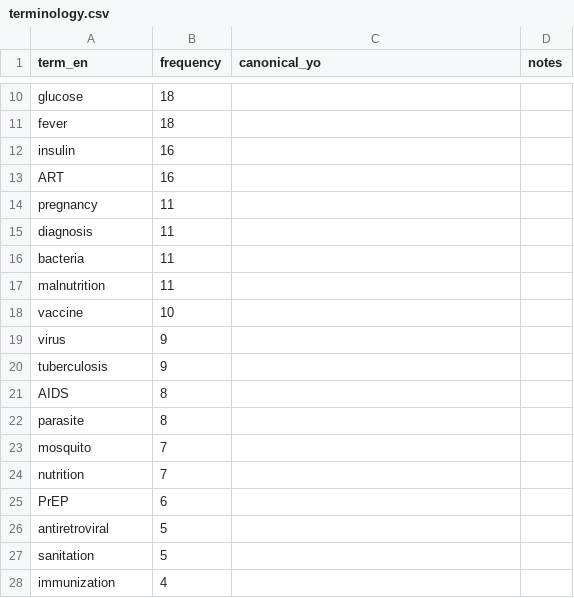
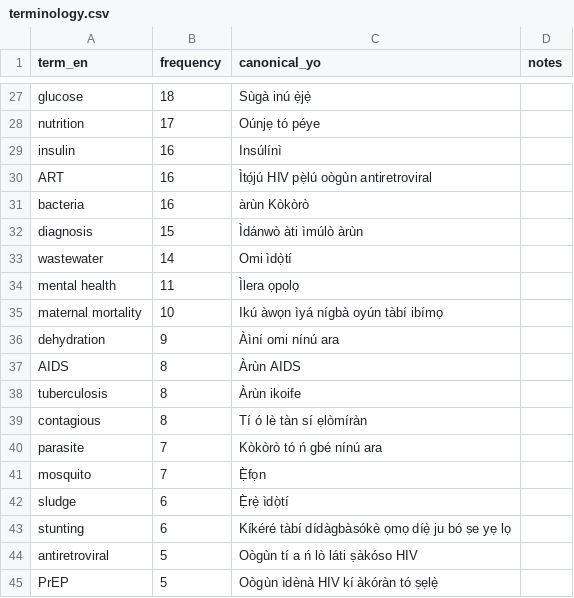
Before and after one commit to ayoolaeni/Yoruba-HealthQA, a CSV file: data/terminology.csv, drawn as a sheet; only a part is shown, gaps mark what is left out; removed rows and columns are numbered as before the commit, all else as after; the diff covers the shown part only; the diff names each change by its address in the sheet, - before the commit and + after, or states it on an @@ line.

```diff
--- a/data/terminology.csv
+++ b/data/terminology.csv
-C27 (canonical_yo): (empty)
+C27 (canonical_yo): Sùgà inú ẹ̀jẹ̀
-row 11: fever | 18
+row 28: nutrition | 17 | Oúnjẹ tó péye
-C29 (canonical_yo): (empty)
+C29 (canonical_yo): Insúlínì
-C30 (canonical_yo): (empty)
+C30 (canonical_yo): Ìtọ́jú HIV pẹ̀lú oògùn antiretroviral
-row 14: pregnancy | 11
-row 15: diagnosis | 11
-B31 (frequency): 11
+B31 (frequency): 16
-C31 (canonical_yo): (empty)
+C31 (canonical_yo): àrùn Kòkòrò
-row 17: malnutrition | 11
-row 18: vaccine | 10
-row 19: virus | 9
-row 20: tuberculosis | 9
+row 32: diagnosis | 15 | Ìdánwò àti ìmúlò àrùn
+row 33: wastewater | 14 | Omi ìdọ̀tí
+row 34: mental health | 11 | Ìlera ọpọlọ
+row 35: maternal mortality | 10 | Ikú àwọn ìyá nígbà oyún tàbí ibímọ
+row 36: dehydration | 9 | Àìní omi nínú ara
-C37 (canonical_yo): (empty)
+C37 (canonical_yo): Àrùn AIDS
+row 38: tuberculosis | 8 | Àrùn ikoife
+row 39: contagious | 8 | Tí ó lè tàn sí ẹlòmíràn
-B40 (frequency): 8
+B40 (frequency): 7
-C40 (canonical_yo): (empty)
+C40 (canonical_yo): Kòkòrò tó ń gbé nínú ara
-C41 (canonical_yo): (empty)
+C41 (canonical_yo): Ẹ̀fọn
-row 24: nutrition | 7
-row 25: PrEP | 6
+row 42: sludge | 6 | Ẹ̀rẹ̀ ìdọ̀tí
+row 43: stunting | 6 | Kíkéré tàbí dídàgbàsókè ọmọ díẹ̀ ju bó ṣe yẹ lọ
-C44 (canonical_yo): (empty)
+C44 (canonical_yo): Oògùn tí a ń lò láti ṣàkóso HIV
-row 27: sanitation | 5
-row 28: immunization | 4
+row 45: PrEP | 5 | Oògùn ìdènà HIV kí àkóràn tó ṣẹlẹ̀
```
Also changed, not shown: 25 added rows, 5 removed rows and 17 edited cells elsewhere in this file, 9 other files.
